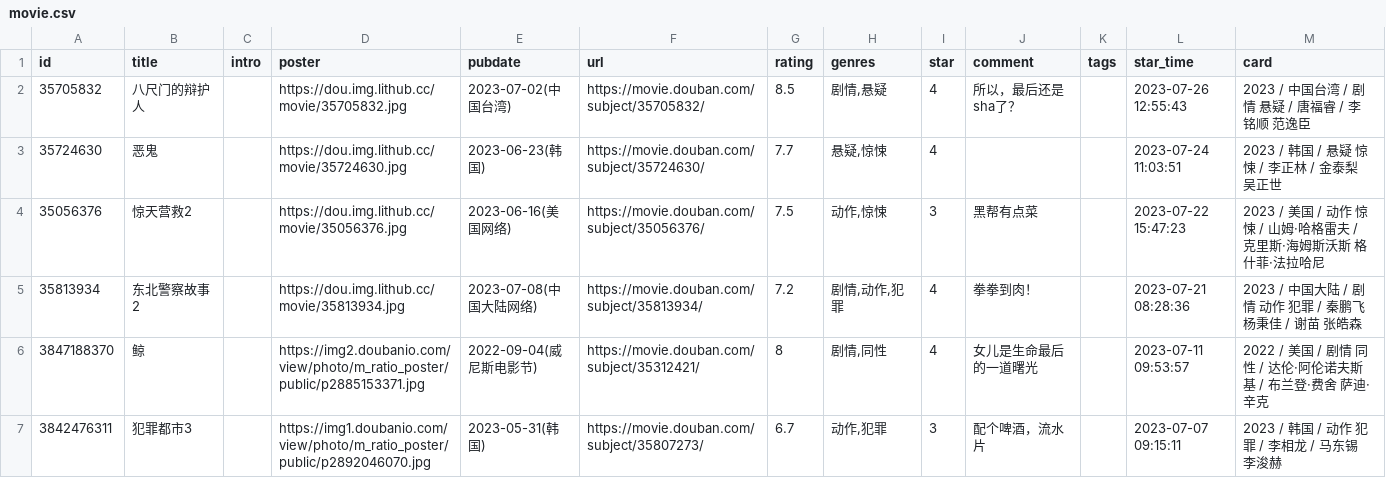
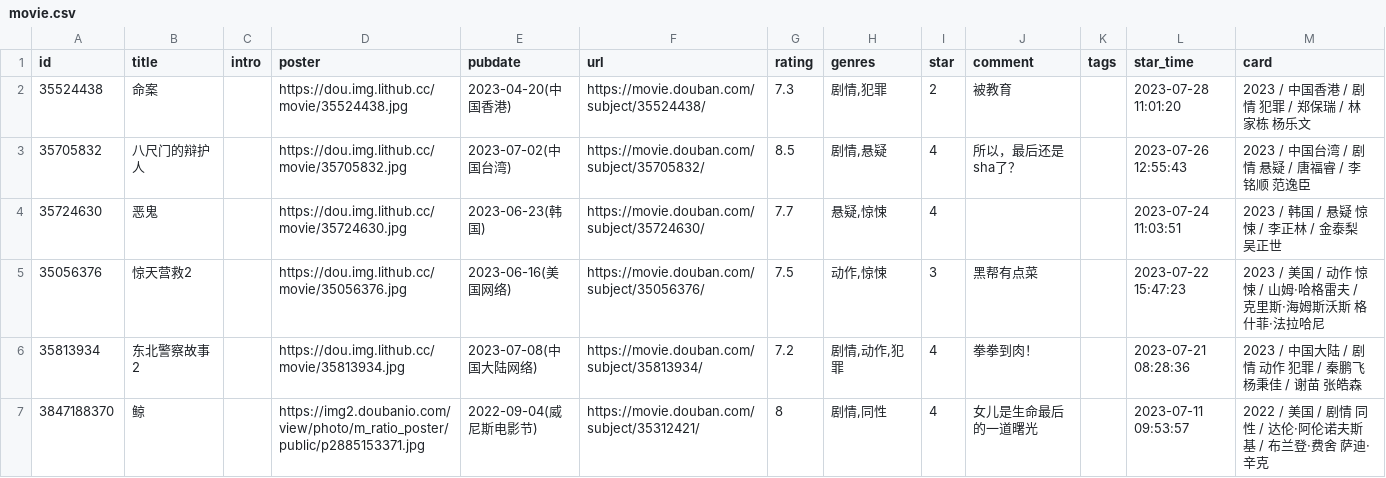
Before and after one commit to UzMark-Git/iwindoors, a CSV file: data/douban/movie.csv, drawn as a sheet; only a part is shown; the shorter side is filled out with more unchanged rows.

```diff
--- a/data/douban/movie.csv
+++ b/data/douban/movie.csv
@@ -1,2 +1,3 @@
 id,title,intro,poster,pubdate,url,rating,genres,star,comment,tags,star_time,card
+35524438,命案,,https://dou.img.lithub.cc/movie/35524438.jpg,2023-04-20(中国香港),https://movie.douban.com/subject/35524438/,7.3,"剧情,犯罪",2,被教育,,2023-07-28 11:01:20,2023 / 中国香港 / 剧情 犯罪 / 郑保瑞 / 林家栋 杨乐文
 35705832,八尺门的辩护人,,https://dou.img.lithub.cc/movie/35705832.jpg,2023-07-02(中国台湾),https://movie.douban.com/subject/35705832/,8.5,"剧情,悬疑",4,所以，最后还是sha了？,,2023-07-26 12:55:43,2023 / 中国台湾 / 剧情 悬疑 / 唐福睿 / 李铭顺 范逸臣
```
Also changed, not shown: data/douban/book.csv.
